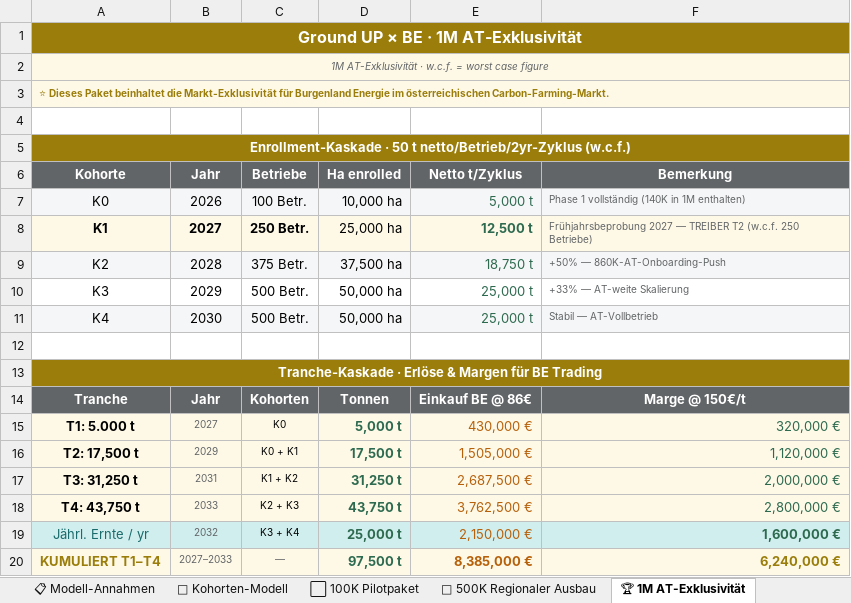
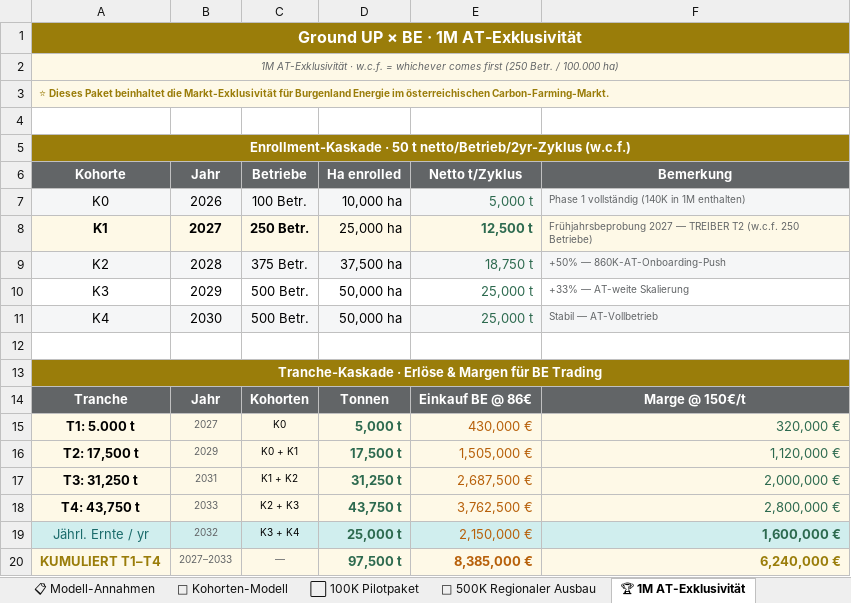
Before and after one commit to GROUNDUP-GmbH/groundup-be-pitch, an Excel workbook: GroundUP_BE_Szenarien_2030.xlsx, sheet 🏆 1M AT-Exklusivität, drawn as a sheet; values as stored, in another font and other column widths than the file's, no borders; the diff names each change by its address in the sheet, - before the commit and + after, or states it on an @@ line.

Commit message:
fix: wcf = whichever comes first (250 farms OR 100.000 ha)

```diff
--- a/GroundUP_BE_Szenarien_2030.xlsx (sheet 🏆 1M AT-Exklusivität)
+++ b/GroundUP_BE_Szenarien_2030.xlsx (sheet 🏆 1M AT-Exklusivität)
-A2 (Kohorte): …w.c.f. = worst case figure
+A2 (Kohorte): …w.c.f. = whichever comes first (250 Betr. / 100.000 ha)
```
Also changed, not shown: sheet 🌱 Kohorten-Modell, sheet 🚀 500K Regionaler Ausbau, sheet 📋 Modell-Annahmen.
